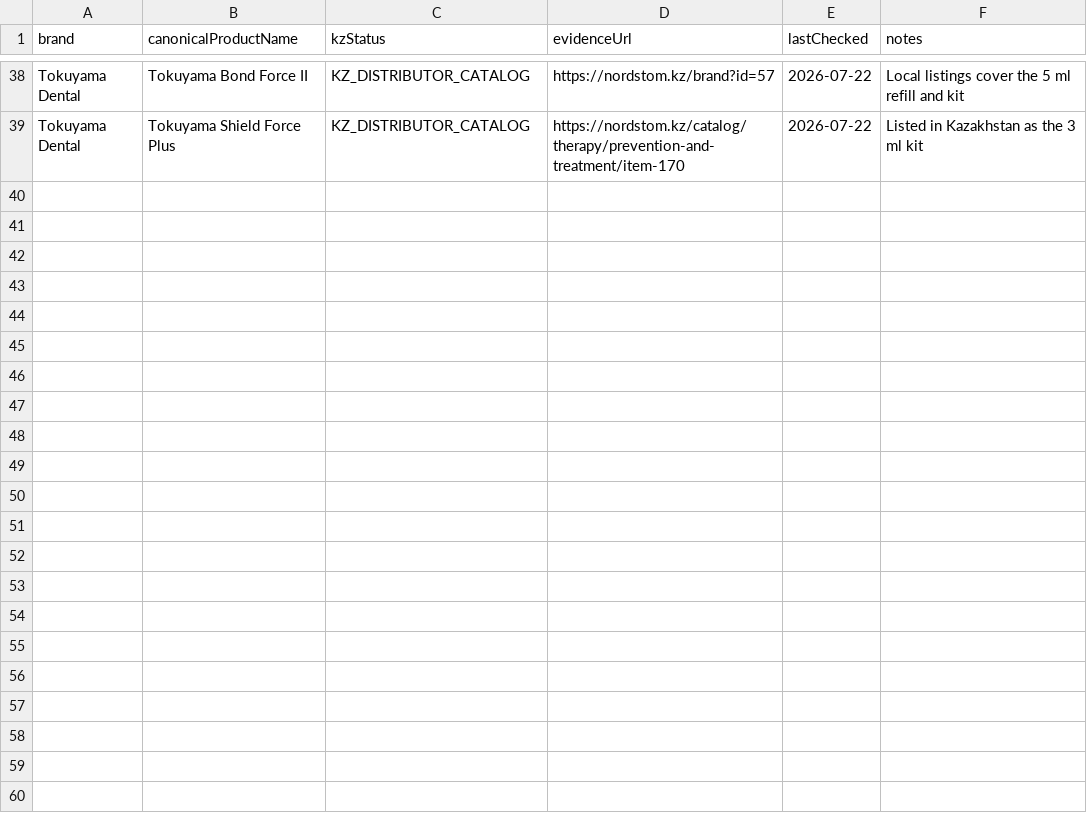
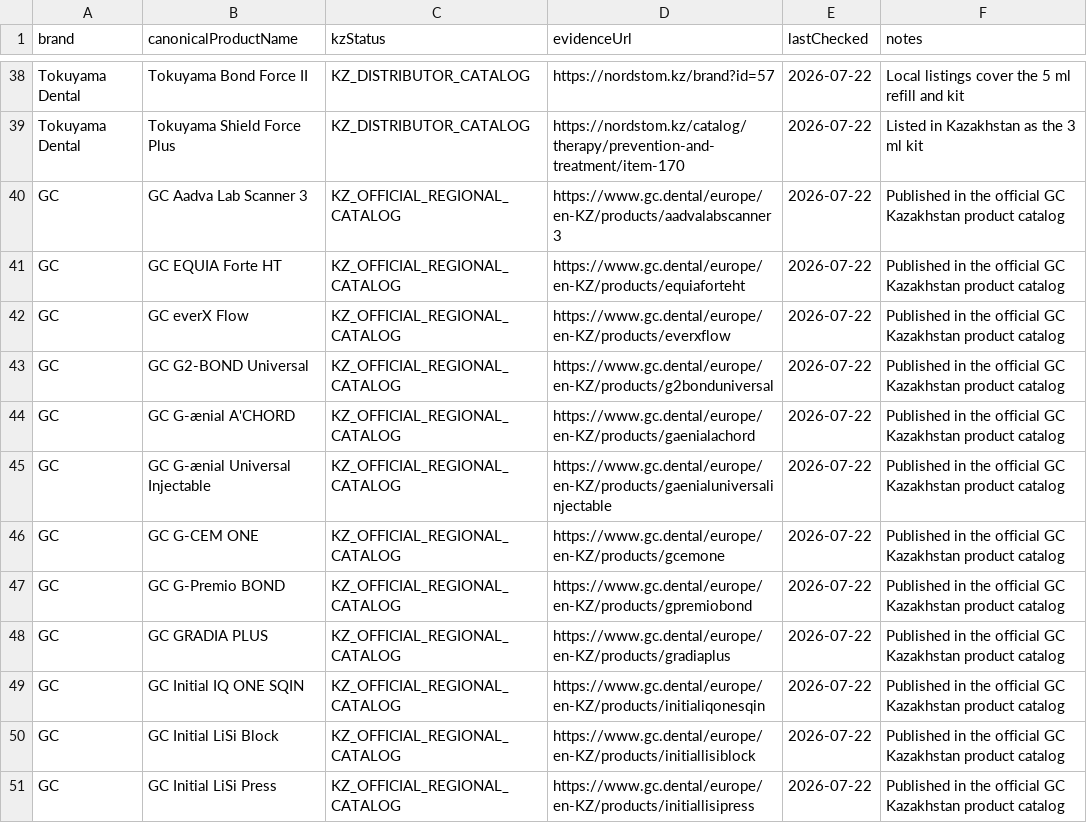
Before and after one commit to 999MAX20/dentmarket-kz, a CSV file: data/catalog-kz-market-evidence.csv, drawn as a sheet; only a part is shown, gaps mark what is left out.

```diff
--- a/data/catalog-kz-market-evidence.csv
+++ b/data/catalog-kz-market-evidence.csv
@@ -39 +39,13 @@ Tokuyama Dental,Tokuyama Bond Force II,KZ_DISTRIBUTOR_CATALOG,https://nordstom.k
 Tokuyama Dental,Tokuyama Shield Force Plus,KZ_DISTRIBUTOR_CATALOG,https://nordstom.kz/catalog/therapy/prevention-and-treatment/item-170,2026-07-22,Listed in Kazakhstan as the 3 ml kit
+GC,GC Aadva Lab Scanner 3,KZ_OFFICIAL_REGIONAL_CATALOG,https://www.gc.dental/europe/en-KZ/products/aadvalabscanner3,2026-07-22,Published in the official GC Kazakhstan product catalog
+GC,GC EQUIA Forte HT,KZ_OFFICIAL_REGIONAL_CATALOG,https://www.gc.dental/europe/en-KZ/products/equiaforteht,2026-07-22,Published in the official GC Kazakhstan product catalog
+GC,GC everX Flow,KZ_OFFICIAL_REGIONAL_CATALOG,https://www.gc.dental/europe/en-KZ/products/everxflow,2026-07-22,Published in the official GC Kazakhstan product catalog
+GC,GC G2-BOND Universal,KZ_OFFICIAL_REGIONAL_CATALOG,https://www.gc.dental/europe/en-KZ/products/g2bonduniversal,2026-07-22,Published in the official GC Kazakhstan product catalog
+GC,GC G-ænial A'CHORD,KZ_OFFICIAL_REGIONAL_CATALOG,https://www.gc.dental/europe/en-KZ/products/gaenialachord,2026-07-22,Published in the official GC Kazakhstan product catalog
+GC,GC G-ænial Universal Injectable,KZ_OFFICIAL_REGIONAL_CATALOG,https://www.gc.dental/europe/en-KZ/products/gaenialuniversalinjectable,2026-07-22,Published in the official GC Kazakhstan product catalog
+GC,GC G-CEM ONE,KZ_OFFICIAL_REGIONAL_CATALOG,https://www.gc.dental/europe/en-KZ/products/gcemone,2026-07-22,Published in the official GC Kazakhstan product catalog
+GC,GC G-Premio BOND,KZ_OFFICIAL_REGIONAL_CATALOG,https://www.gc.dental/europe/en-KZ/products/gpremiobond,2026-07-22,Published in the official GC Kazakhstan product catalog
+GC,GC GRADIA PLUS,KZ_OFFICIAL_REGIONAL_CATALOG,https://www.gc.dental/europe/en-KZ/products/gradiaplus,2026-07-22,Published in the official GC Kazakhstan product catalog
+GC,GC Initial IQ ONE SQIN,KZ_OFFICIAL_REGIONAL_CATALOG,https://www.gc.dental/europe/en-KZ/products/initialiqonesqin,2026-07-22,Published in the official GC Kazakhstan product catalog
+GC,GC Initial LiSi Block,KZ_OFFICIAL_REGIONAL_CATALOG,https://www.gc.dental/europe/en-KZ/products/initiallisiblock,2026-07-22,Published in the official GC Kazakhstan product catalog
+GC,GC Initial LiSi Press,KZ_OFFICIAL_REGIONAL_CATALOG,https://www.gc.dental/europe/en-KZ/products/initiallisipress,2026-07-22,Published in the official GC Kazakhstan product catalog
```
Also changed, not shown: data/catalog-expansion-wave-1.csv, data/curation/catalog-photo-queue.csv, 18 other files.
